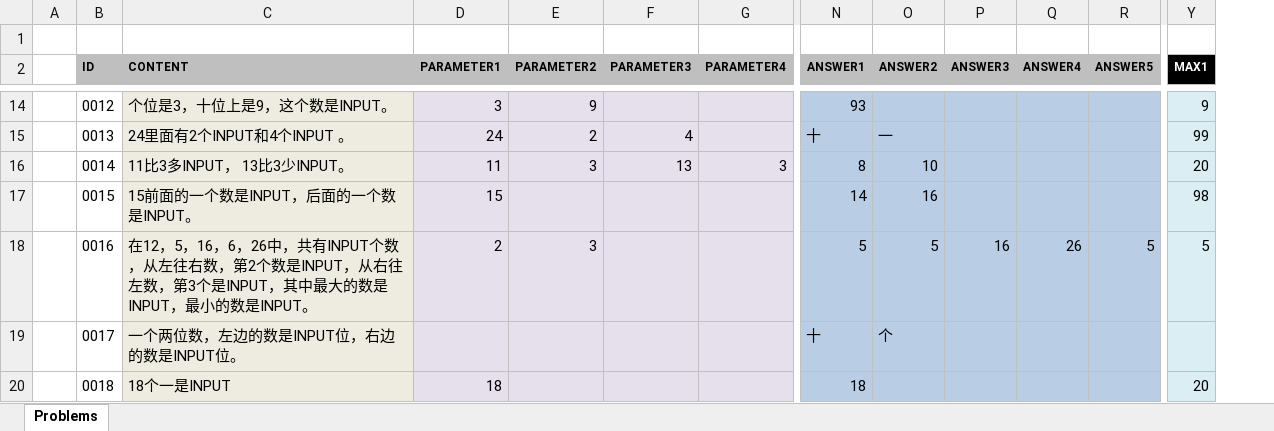
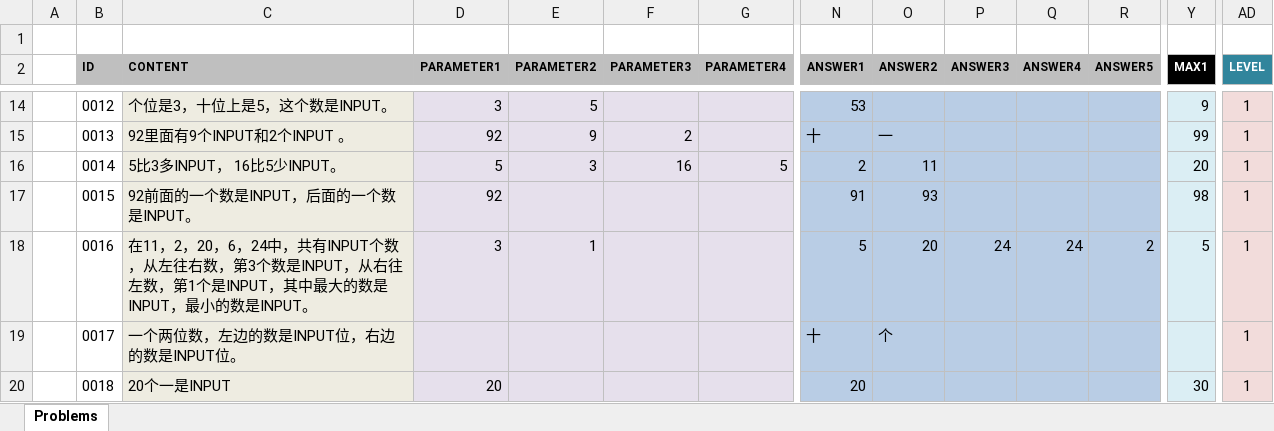
Before and after one commit to TonyZhangshi81/MyMathSheets, an Excel workbook: Tools/MathWordProblemsConsoleApp/App_Data/GapFillingProblems.xlsx, sheet Problems, drawn as a sheet; only a part is shown, gaps mark what is left out; values as stored, in another font and other column widths than the file's, no borders; the diff covers the shown part only; the diff names each change by its address in the sheet, - before the commit and + after, or states it on an @@ line.

```diff
--- a/Tools/MathWordProblemsConsoleApp/App_Data/GapFillingProblems.xlsx (sheet Problems)
+++ b/Tools/MathWordProblemsConsoleApp/App_Data/GapFillingProblems.xlsx (sheet Problems)
+column AD (LEVEL), rows 14-20: all 1
-C14 (CONTENT): 个位是3，十位上是9，这个数是INPUT。
+C14 (CONTENT): 个位是3，十位上是5，这个数是INPUT。
-E14 (PARAMETER2): 9
+E14 (PARAMETER2): 5
-N14 (ANSWER1): 93
+N14 (ANSWER1): 53
-C15 (CONTENT): 24里面有2个INPUT和4个INPUT 。
+C15 (CONTENT): 92里面有9个INPUT和2个INPUT 。
-D15 (PARAMETER1): 24
+D15 (PARAMETER1): 92
-E15 (PARAMETER2): 2
+E15 (PARAMETER2): 9
-F15 (PARAMETER3): 4
+F15 (PARAMETER3): 2
-C16 (CONTENT): 11比3多INPUT， 13比3少INPUT。
+C16 (CONTENT): 5比3多INPUT， 16比5少INPUT。
-D16 (PARAMETER1): 11
+D16 (PARAMETER1): 5
-F16 (PARAMETER3): 13
+F16 (PARAMETER3): 16
-G16 (PARAMETER4): 3
+G16 (PARAMETER4): 5
-N16 (ANSWER1): 8
+N16 (ANSWER1): 2
-O16 (ANSWER2): 10
+O16 (ANSWER2): 11
-C17 (CONTENT): 15前面的一个数是INPUT，后面的一个数是INPUT。
+C17 (CONTENT): 92前面的一个数是INPUT，后面的一个数是INPUT。
-D17 (PARAMETER1): 15
+D17 (PARAMETER1): 92
-N17 (ANSWER1): 14
+N17 (ANSWER1): 91
-O17 (ANSWER2): 16
+O17 (ANSWER2): 93
-C18 (CONTENT): 在12，5，16，6，26中，共有INPUT个数，从左往右数，第2个数是INPUT，从右往左数，第3个是INPUT，…
+C18 (CONTENT): 在11，2，20，6，24中，共有INPUT个数，从左往右数，第3个数是INPUT，从右往左数，第1个是INPUT，…
-D18 (PARAMETER1): 2
+D18 (PARAMETER1): 3
-E18 (PARAMETER2): 3
+E18 (PARAMETER2): 1
-O18 (ANSWER2): 5
+O18 (ANSWER2): 20
-P18 (ANSWER3): 16
+P18 (ANSWER3): 24
-Q18 (ANSWER4): 26
+Q18 (ANSWER4): 24
-R18 (ANSWER5): 5
+R18 (ANSWER5): 2
-C20 (CONTENT): 18个一是INPUT
+C20 (CONTENT): 20个一是INPUT
-D20 (PARAMETER1): 18
+D20 (PARAMETER1): 20
-N20 (ANSWER1): 18
+N20 (ANSWER1): 20
-Y20 (MAX1): 20
+Y20 (MAX1): 30
```
Also changed, not shown: 1 added row and 219 edited cells elsewhere in this sheet, 9 other files.
